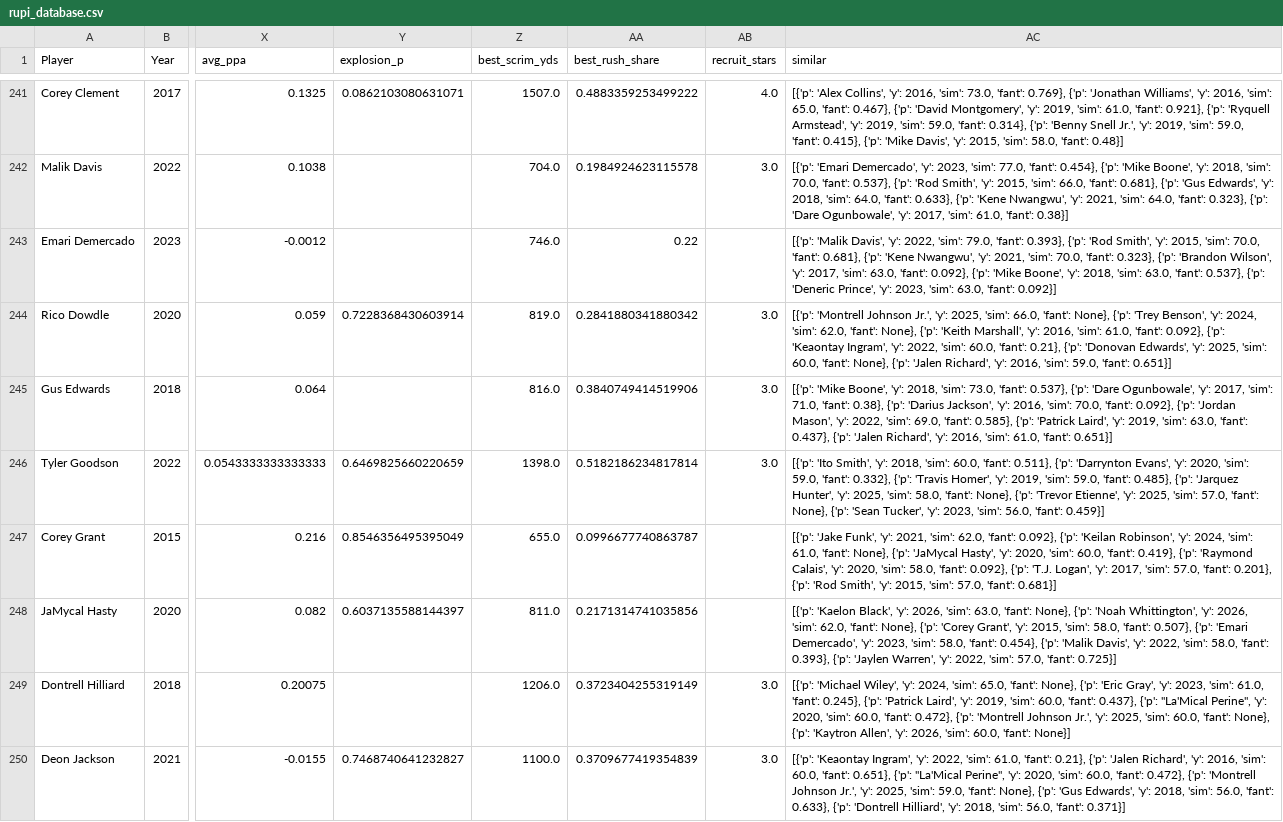
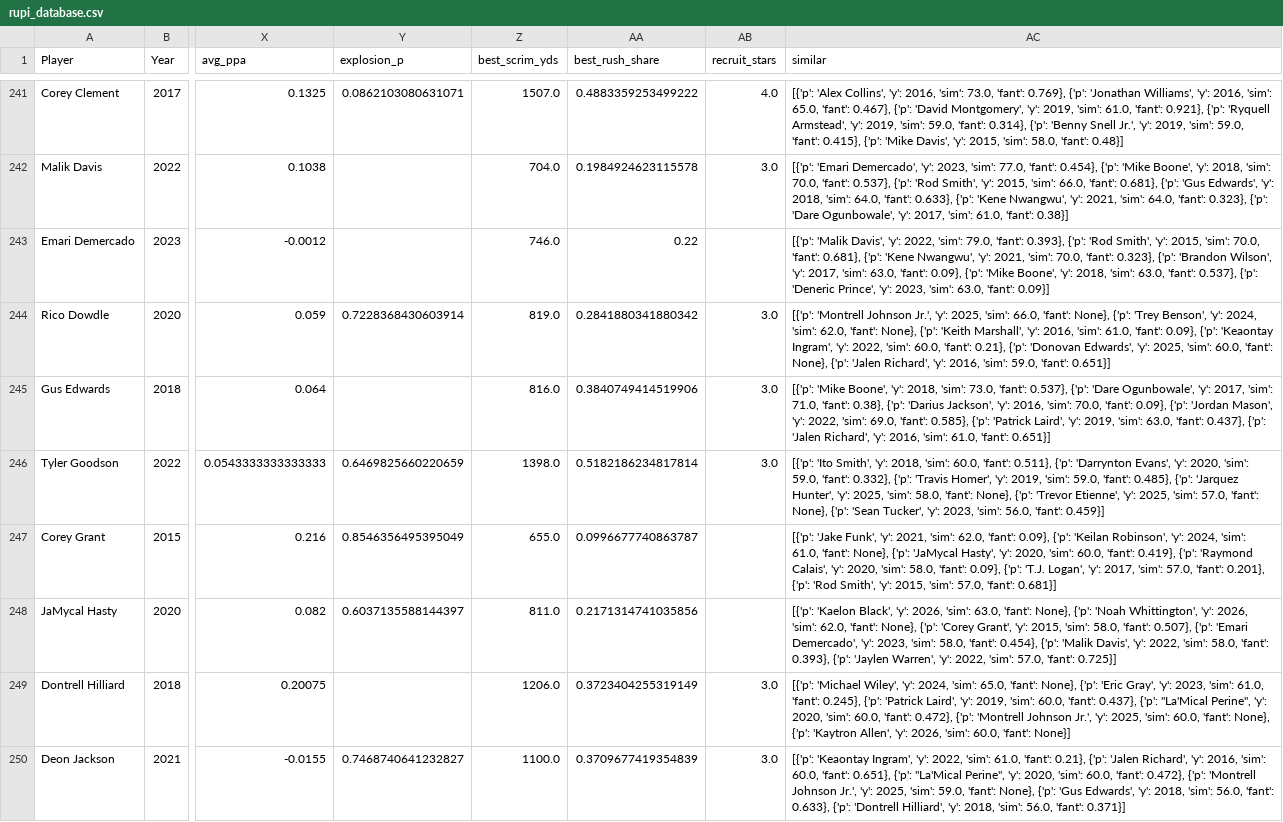
Before and after one commit to pitchafwa/wrpi-board, a CSV file: rupi/out/rupi_database.csv, drawn as a sheet; only a part is shown, gaps mark what is left out; the diff covers the shown part only; the diff names each change by its address in the sheet, - before the commit and + after, or states it on an @@ line.

```diff
--- a/rupi/out/rupi_database.csv
+++ b/rupi/out/rupi_database.csv
-AC243 (similar): …63.0, 'fant': 0.092}, {'p': 'Mike Boone', 'y': 2018, 'sim': 63.0, 'fant': 0.537}, {'p': 'Deneric Prince', 'y': 2023, 'sim': 63.0, 'fant': 0.092}]
+AC243 (similar): …63.0, 'fant': 0.09}, {'p': 'Mike Boone', 'y': 2018, 'sim': 63.0, 'fant': 0.537}, {'p': 'Deneric Prince', 'y': 2023, 'sim': 63.0, 'fant': 0.09}]
-AC244 (similar): …61.0, 'fant': 0.092}, {'p': 'Keaontay…
+AC244 (similar): …61.0, 'fant': 0.09}, {'p': 'Keaontay…
-AC245 (similar): …70.0, 'fant': 0.092}, {'p': 'Jordan…
+AC245 (similar): …70.0, 'fant': 0.09}, {'p': 'Jordan…
-AC247 (similar): …62.0, 'fant': 0.092}, {'p': 'Keilan Robinson', 'y': 2024, 'sim': 61.0, 'fant': None}, {'p': 'JaMycal Hasty', 'y': 2020, 'sim': 60.0, 'fant': 0.419}, {'p': 'Raymond Calais', 'y': 2020, 'sim': 58.0, 'fant': 0.092}, {'p': 'T.J.…
+AC247 (similar): …62.0, 'fant': 0.09}, {'p': 'Keilan Robinson', 'y': 2024, 'sim': 61.0, 'fant': None}, {'p': 'JaMycal Hasty', 'y': 2020, 'sim': 60.0, 'fant': 0.419}, {'p': 'Raymond Calais', 'y': 2020, 'sim': 58.0, 'fant': 0.09}, {'p': 'T.J.…
```
Also changed, not shown: 188 edited cells elsewhere in this file, data/wrpi_database.csv, 3 other files.
